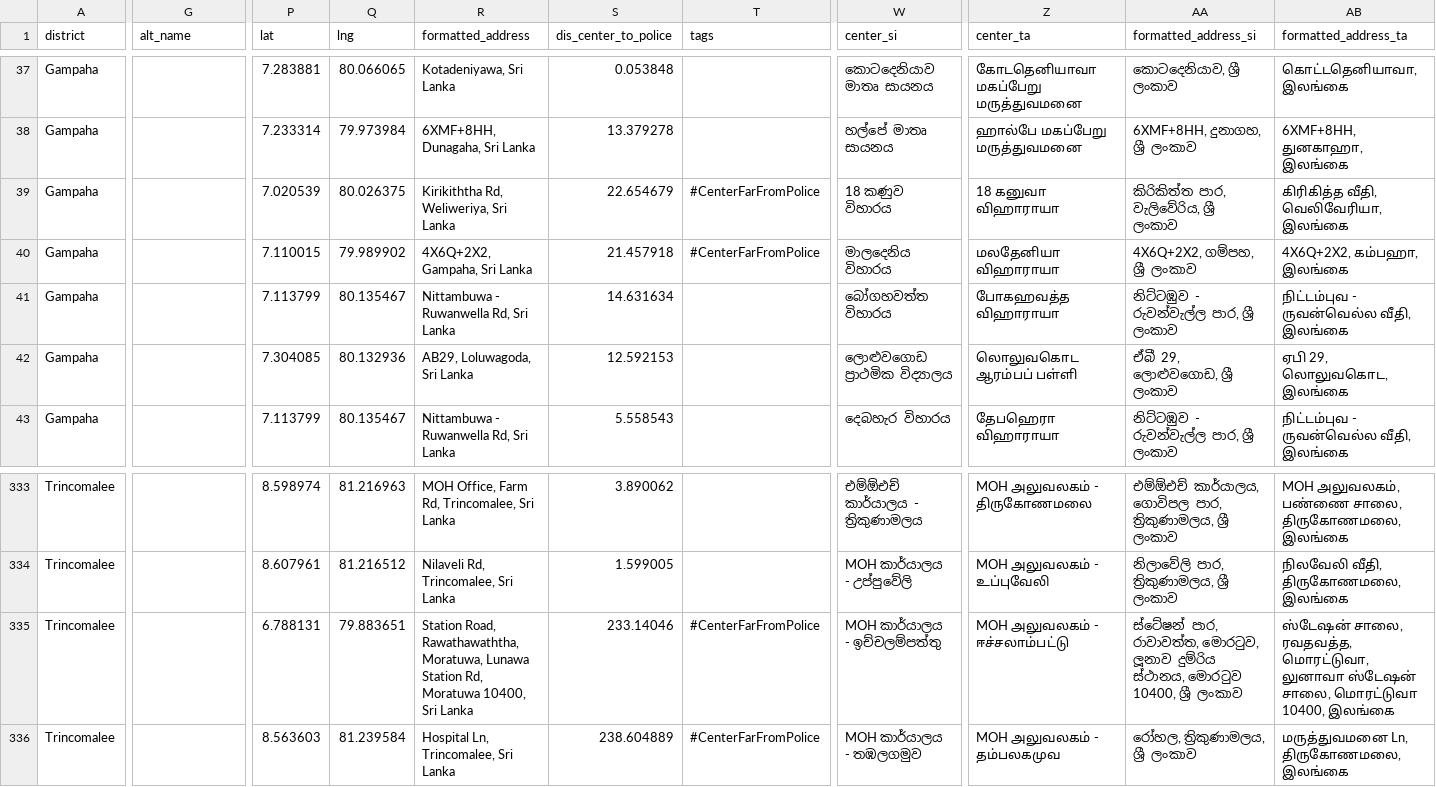
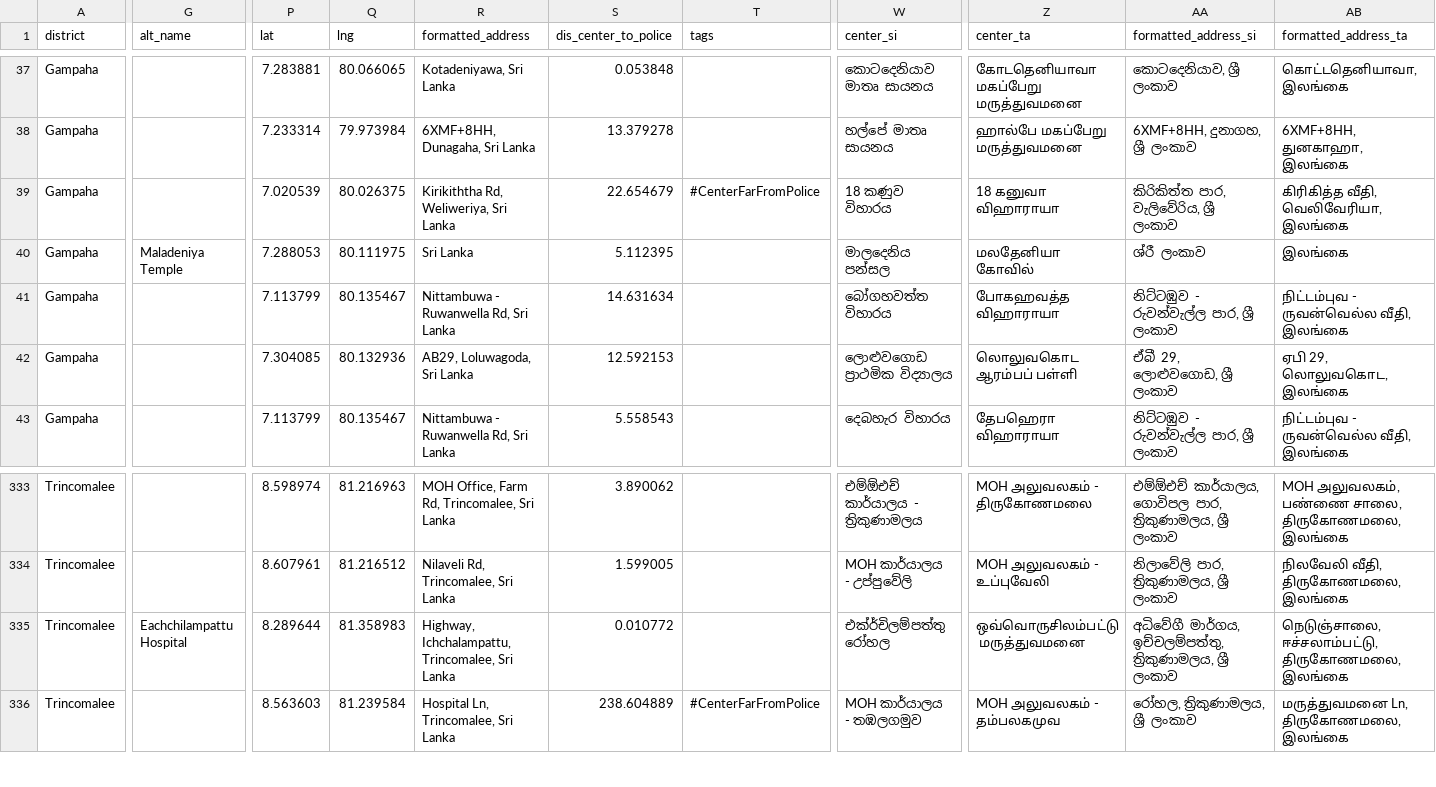
Before and after one commit to nuuuwan/covid19, a TSV file: covid19.lk_vax_centers.20210826.tsv, drawn as a sheet; only a part is shown, gaps mark what is left out; the diff names each change by its address in the sheet, - before the commit and + after, or states it on an @@ line.

Commit message:
Added local_workflows/download-lk-vax-center.sh output

```diff
--- a/covid19.lk_vax_centers.20210826.tsv
+++ b/covid19.lk_vax_centers.20210826.tsv
-G40 (alt_name): (empty)
+G40 (alt_name): Maladeniya Temple
-P40 (lat): 7.110015
+P40 (lat): 7.288053
-Q40 (lng): 79.989902
+Q40 (lng): 80.111975
-R40 (formatted_address): 4X6Q+2X2, Gampaha, Sri Lanka
+R40 (formatted_address): Sri Lanka
-S40 (dis_center_to_police): 21.457918
+S40 (dis_center_to_police): 5.112395
-T40 (tags): #CenterFarFromPolice
+T40 (tags): (empty)
-W40 (center_si): මාලදෙනිය විහාරය
+W40 (center_si): මාලදෙනිය පන්සල
-Z40 (center_ta): மலதேனியா விஹாராயா
+Z40 (center_ta): மலதேனியா கோவில்
-AA40 (formatted_address_si): 4X6Q+2X2, ගම්පහ, ශ්‍රී ලංකාව
+AA40 (formatted_address_si): ශ්රී ලංකාව
-AB40 (formatted_address_ta): 4X6Q+2X2, கம்பஹா, இலங்கை
+AB40 (formatted_address_ta): இலங்கை
-G335 (alt_name): (empty)
+G335 (alt_name): Eachchilampattu Hospital
-P335 (lat): 6.788131
+P335 (lat): 8.289644
-Q335 (lng): 79.883651
+Q335 (lng): 81.358983
-R335 (formatted_address): Station Road, Rawathawaththa, Moratuwa, Lunawa Station Rd, Moratuwa 10400, Sri Lanka
+R335 (formatted_address): Highway, Ichchalampattu, Trincomalee, Sri Lanka
-S335 (dis_center_to_police): 233.14046
+S335 (dis_center_to_police): 0.010772
-T335 (tags): #CenterFarFromPolice
+T335 (tags): (empty)
-W335 (center_si): MOH කාර්යාලය - ඉච්චලම්පත්තු
+W335 (center_si): එක්ර්චිලම්පත්තු රෝහල
-Z335 (center_ta): MOH அலுவலகம் - ஈச்சலாம்பட்டு
+Z335 (center_ta): ஒவ்வொருசிலம்பட்டு மருத்துவமனை
-AA335 (formatted_address_si): ස්ටේෂන් පාර, රාවාවත්ත, මොරටුව, ලූනාව දුම්රිය ස්ථානය, මොරටුව 10400, ශ්‍රී ලංකාව
+AA335 (formatted_address_si): අධිවේගී මාර්ගය, ඉච්චලම්පත්තු, ත්‍රිකුණාමලය, ශ්‍රී ලංකාව
-AB335 (formatted_address_ta): ஸ்டேஷன் சாலை, ரவதவத்த, மொரட்டுவா, லுனாவா ஸ்டேஷன் சாலை, மொரட்டுவா 10400, இலங்கை
+AB335 (formatted_address_ta): நெடுஞ்சாலை, ஈச்சலாம்பட்டு, திருகோணமலை, இலங்கை
```
Also changed, not shown: covid19.lk_vax_centers.20210826.noi18n.tsv, 7 other files.
